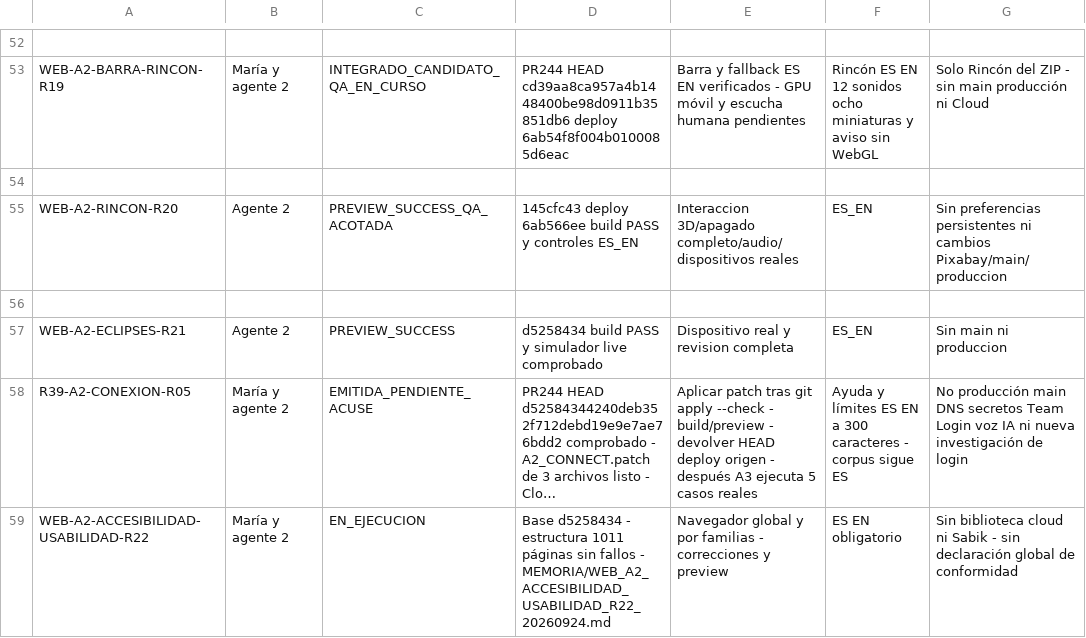
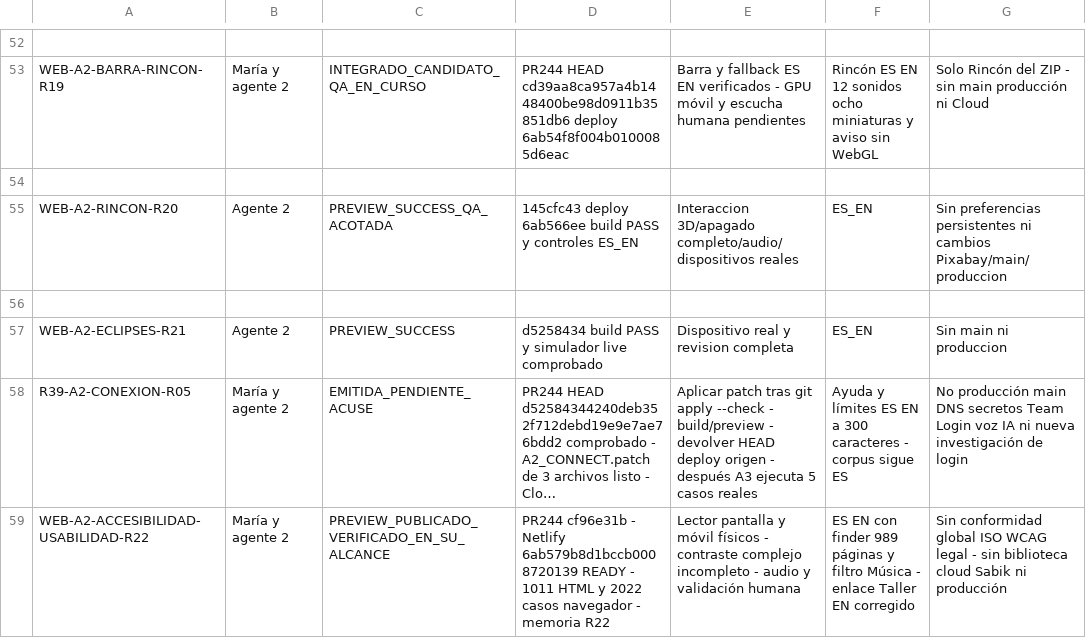
Before and after one commit to mruizwow-bit/irisgreen, a CSV file: COORDINACION_IRIS_GREEN/CONTROL/ESTADO_TRABAJOS.csv, drawn as a sheet; only a part is shown, gaps mark what is left out; long unchanged cells end in …; the diff names each change by its address in the sheet, - before the commit and + after, or states it on an @@ line.

Commit message:
Close R22 preview audit with evidence, usability changes and manual limits

```diff
--- a/COORDINACION_IRIS_GREEN/CONTROL/ESTADO_TRABAJOS.csv
+++ b/COORDINACION_IRIS_GREEN/CONTROL/ESTADO_TRABAJOS.csv
-C59: EN_EJECUCION
+C59: PREVIEW_PUBLICADO_VERIFICADO_EN_SU_ALCANCE
-D59: Base d5258434 - estructura 1011 páginas sin fallos - MEMORIA/WEB_A2_ACCESIBILIDAD_USABILIDAD_R22_20260924.md
+D59: PR244 cf96e31b - Netlify 6ab579b8d1bccb0008720139 READY - 1011 HTML y 2022 casos navegador - memoria R22
-E59: Navegador global y por familias - correcciones y preview
+E59: Lector pantalla y móvil físicos - contraste complejo incompleto - audio y validación humana
-F59: ES EN obligatorio
+F59: ES EN con finder 989 páginas y filtro Música - enlace Taller EN corregido
-G59: Sin biblioteca cloud ni Sabik - sin declaración global de conformidad
+G59: Sin conformidad global ISO WCAG legal - sin biblioteca cloud Sabik ni producción
```
Also changed, not shown: 2 other files.
